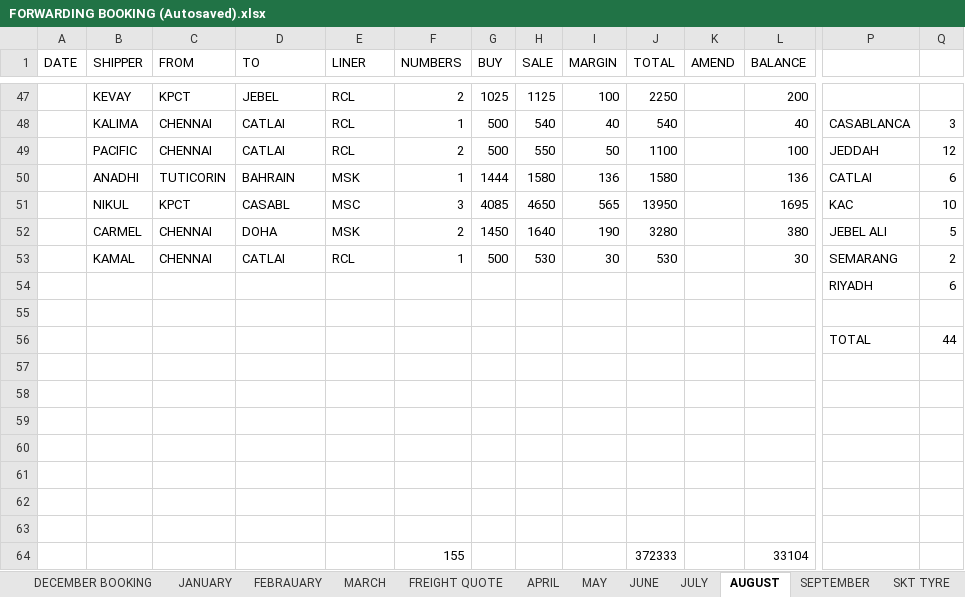
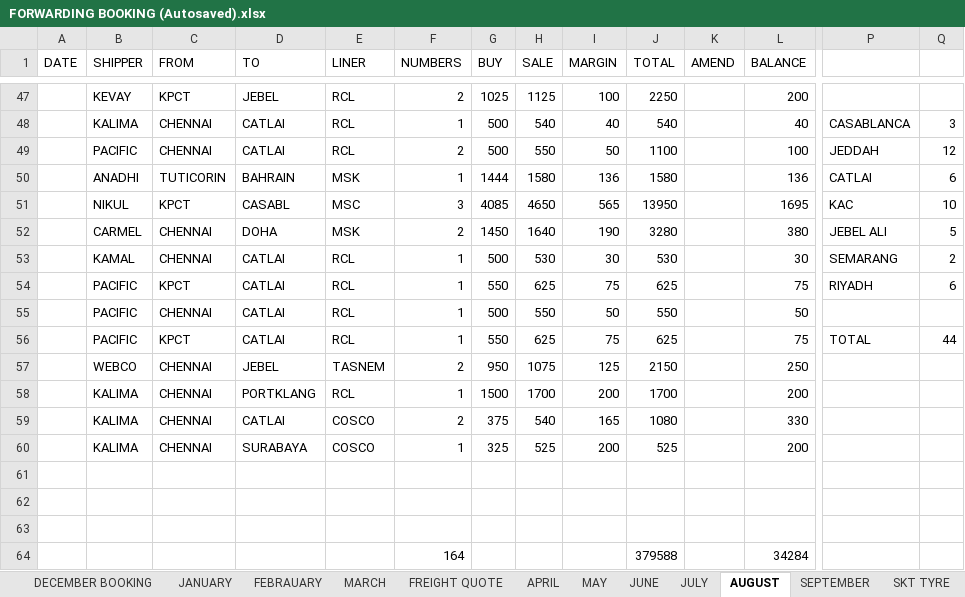
Before and after one commit to Suresh-1983/Forwarding-Booking, an Excel workbook: FORWARDING BOOKING (Autosaved).xlsx, sheet AUGUST, drawn as a sheet; only a part is shown, gaps mark what is left out; values as stored, in another font and other column widths than the file's, no borders; removed rows and columns are numbered as before the commit, all else as after; rows hold the shown columns only; the diff names each change by its address in the sheet, - before the commit and + after, or states it on an @@ line.

```diff
--- a/FORWARDING BOOKING (Autosaved).xlsx (sheet AUGUST)
+++ b/FORWARDING BOOKING (Autosaved).xlsx (sheet AUGUST)
-row 54:  |  |  |  |  |  |  |  |  |  |  |  | RIYADH | 6
-row 54: (empty)
+row 54:  | PACIFIC | KPCT | CATLAI | RCL | 1 | 550 | 625 | 75 | 625 |  | 75 | RIYADH | 6
-row 56:  |  |  |  |  |  |  |  |  |  |  |  | TOTAL | 44
+row 55:  | PACIFIC | CHENNAI | CATLAI | RCL | 1 | 500 | 550 | 50 | 550 |  | 50
+row 56:  | PACIFIC | KPCT | CATLAI | RCL | 1 | 550 | 625 | 75 | 625 |  | 75 | TOTAL | 44
+row 57:  | WEBCO | CHENNAI | JEBEL | TASNEM | 2 | 950 | 1075 | 125 | 2150 |  | 250
+row 58:  | KALIMA | CHENNAI | PORTKLANG | RCL | 1 | 1500 | 1700 | 200 | 1700 |  | 200
+row 59:  | KALIMA | CHENNAI | CATLAI | COSCO | 2 | 375 | 540 | 165 | 1080 |  | 330
+row 60:  | KALIMA | CHENNAI | SURABAYA | COSCO | 1 | 325 | 525 | 200 | 525 |  | 200
-row 64: (empty)
+row 64:  |  |  |  |  | 164 |  |  |  | 379588 |  | 34284
-row 61: (empty)
-row 62: (empty)
-row 63: (empty)
-row 64:  |  |  |  |  | 155 |  |  |  | 372333 |  | 33104
```
Also changed, not shown: sheet SEPTEMBER, sheet COMMIT, sheet KALIMA FORWARDING, sheet OUTSTANDING, sheet VEH DETAILS, sheet NOMINATION.
